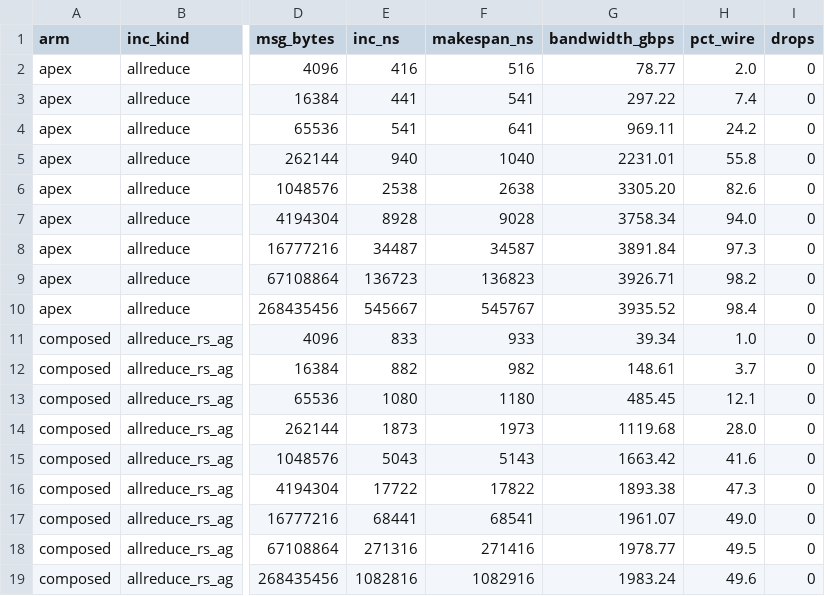
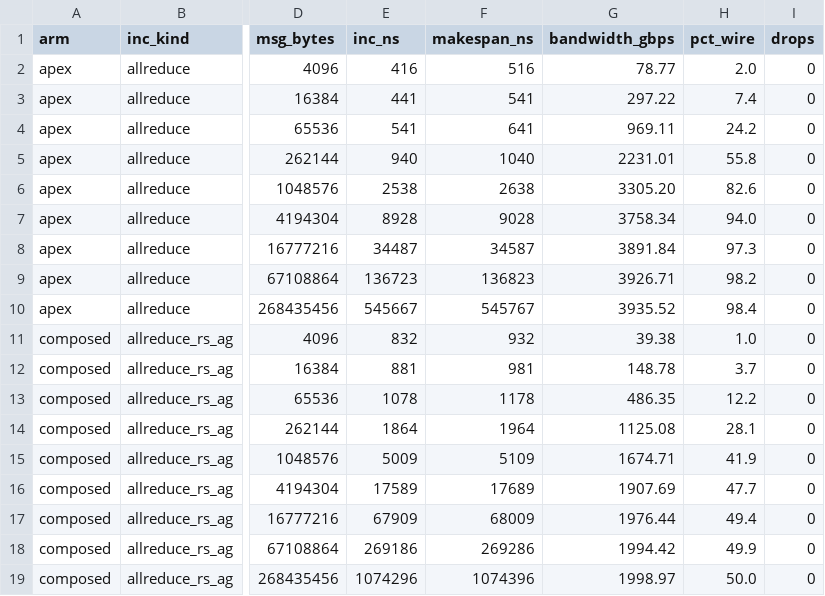
Before and after one commit to miharulidze/atlahs-inc, a CSV file: simulation-scripts/results/scaleup_ar_bandwidth/scaleup_ar_bandwidth.csv, drawn as a sheet; only a part is shown, gaps mark what is left out; the diff names each change by its address in the sheet, - before the commit and + after, or states it on an @@ line.

Commit message:
data: regenerate every collective dataset on the fold-on default datapath
Full re-run of scaleup_coll_ab, its group sweep, the pod-boundary sweep,
scaleup_coll_footprint and scaleup_ar_bandwidth, plus the eight thesis figures.

What moved, and only what should have:
  - reduce_scatter and reduce lose the own-slice block. On the crossbar RS now
    equals AllGather exactly at all nine sizes (8,794 == 8,794 ns at 4 MB); on the
    three-tier fabric it keeps N blocks on the shared uplink and sits ~5/6 of a
    block above that floor.
  - composed AllReduce (allreduce_rs_ag) inherits it: 1,074,296 ns at 256 MB,
    exactly 2 x 537,148, so it now moves the endpoint ring's own 2(N-1)/N bytes.
  - footprint: 72 of 192 rows changed, all of them reduce_scatter (48) or
    reduce (24). Broadcast, AllGather and apex AllReduce are byte-identical,
    which is the check that the fold did not touch the no-single-owner path.
    RS's byte ratio at P=2 goes 0.68 -> 1.02, i.e. from worse than the endpoint
    baseline to level with it.

_gen_collective_plots.py: the regimes figure labels the hand-over by the condition
that fixes its x-position, f_w(S)/B = t_INC(d), rather than a bare "T" -- the
chapter uses T with subscripts for completion times, so "T = t_INC" read as a
completion time equalling its own floor, which happens only at S = 0.

```diff
--- a/simulation-scripts/results/scaleup_ar_bandwidth/scaleup_ar_bandwidth.csv
+++ b/simulation-scripts/results/scaleup_ar_bandwidth/scaleup_ar_bandwidth.csv
-E11 (inc_ns): 833
+E11 (inc_ns): 832
-F11 (makespan_ns): 933
+F11 (makespan_ns): 932
-G11 (bandwidth_gbps): 39.34
+G11 (bandwidth_gbps): 39.38
-E12 (inc_ns): 882
+E12 (inc_ns): 881
-F12 (makespan_ns): 982
+F12 (makespan_ns): 981
-G12 (bandwidth_gbps): 148.61
+G12 (bandwidth_gbps): 148.78
-E13 (inc_ns): 1080
+E13 (inc_ns): 1078
-F13 (makespan_ns): 1180
+F13 (makespan_ns): 1178
-G13 (bandwidth_gbps): 485.45
+G13 (bandwidth_gbps): 486.35
-H13 (pct_wire): 12.1
+H13 (pct_wire): 12.2
-E14 (inc_ns): 1873
+E14 (inc_ns): 1864
-F14 (makespan_ns): 1973
+F14 (makespan_ns): 1964
-G14 (bandwidth_gbps): 1119.68
+G14 (bandwidth_gbps): 1125.08
-H14 (pct_wire): 28.0
+H14 (pct_wire): 28.1
-E15 (inc_ns): 5043
+E15 (inc_ns): 5009
-F15 (makespan_ns): 5143
+F15 (makespan_ns): 5109
-G15 (bandwidth_gbps): 1663.42
+G15 (bandwidth_gbps): 1674.71
-H15 (pct_wire): 41.6
+H15 (pct_wire): 41.9
-E16 (inc_ns): 17722
+E16 (inc_ns): 17589
-F16 (makespan_ns): 17822
+F16 (makespan_ns): 17689
-G16 (bandwidth_gbps): 1893.38
+G16 (bandwidth_gbps): 1907.69
-H16 (pct_wire): 47.3
+H16 (pct_wire): 47.7
-E17 (inc_ns): 68441
+E17 (inc_ns): 67909
-F17 (makespan_ns): 68541
+F17 (makespan_ns): 68009
-G17 (bandwidth_gbps): 1961.07
+G17 (bandwidth_gbps): 1976.44
-H17 (pct_wire): 49.0
+H17 (pct_wire): 49.4
-E18 (inc_ns): 271316
+E18 (inc_ns): 269186
-F18 (makespan_ns): 271416
+F18 (makespan_ns): 269286
-G18 (bandwidth_gbps): 1978.77
+G18 (bandwidth_gbps): 1994.42
-H18 (pct_wire): 49.5
+H18 (pct_wire): 49.9
-E19 (inc_ns): 1082816
+E19 (inc_ns): 1074296
-F19 (makespan_ns): 1082916
+F19 (makespan_ns): 1074396
-G19 (bandwidth_gbps): 1983.24
+G19 (bandwidth_gbps): 1998.97
-H19 (pct_wire): 49.6
+H19 (pct_wire): 50.0
```
Also changed, not shown: simulation-scripts/results/_podstep/scaleup_coll_ab.csv, simulation-scripts/results/scaleup_coll_ab/scaleup_coll_ab.csv, 11 other files.
